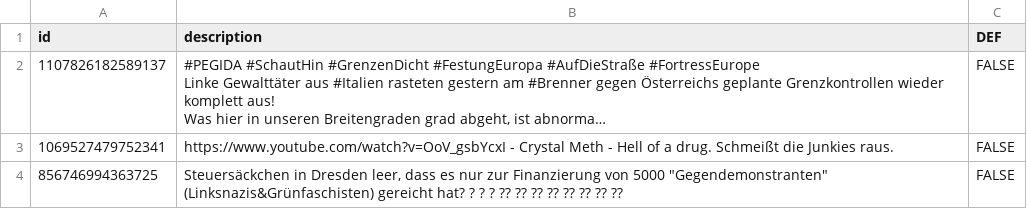
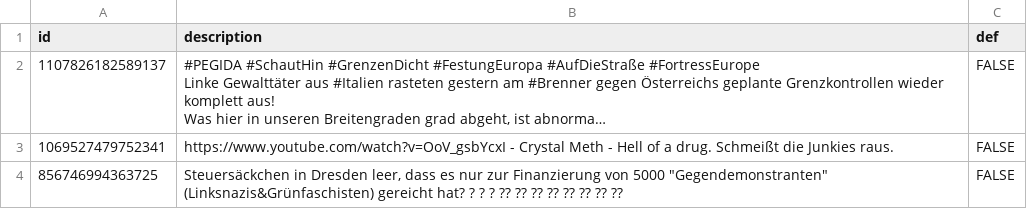
Before and after one commit to Communication-Forensics-Lab/harmful-content-detection, a CSV file: GermEval2026/data/def/def_trial.csv, drawn as a sheet; only a part is shown; long unchanged cells end in …; the diff names each change by its address in the sheet, - before the commit and + after, or states it on an @@ line.

Commit message:
Update def_trial.csv

```diff
--- a/GermEval2026/data/def/def_trial.csv
+++ b/GermEval2026/data/def/def_trial.csv
-C1: DEF
+C1: def
```
